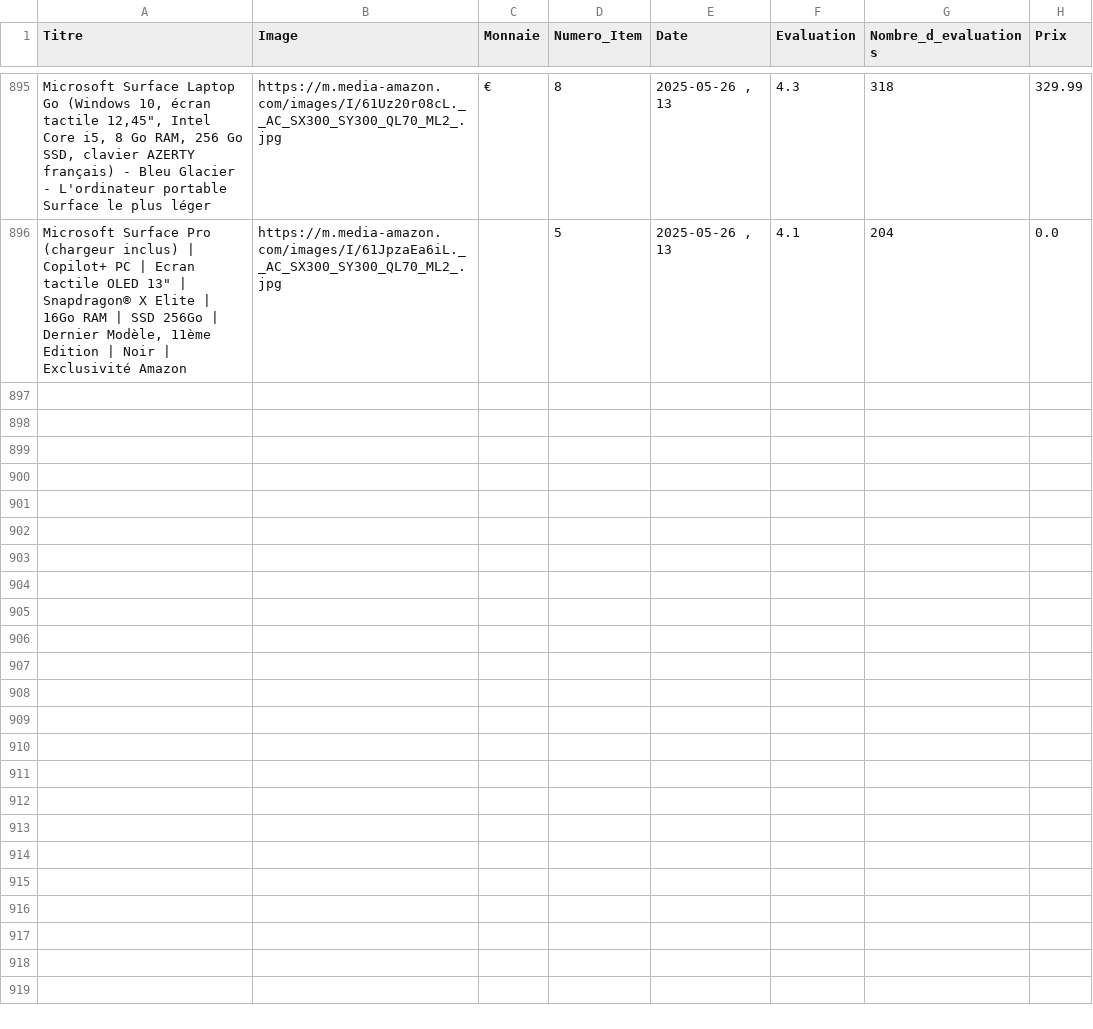
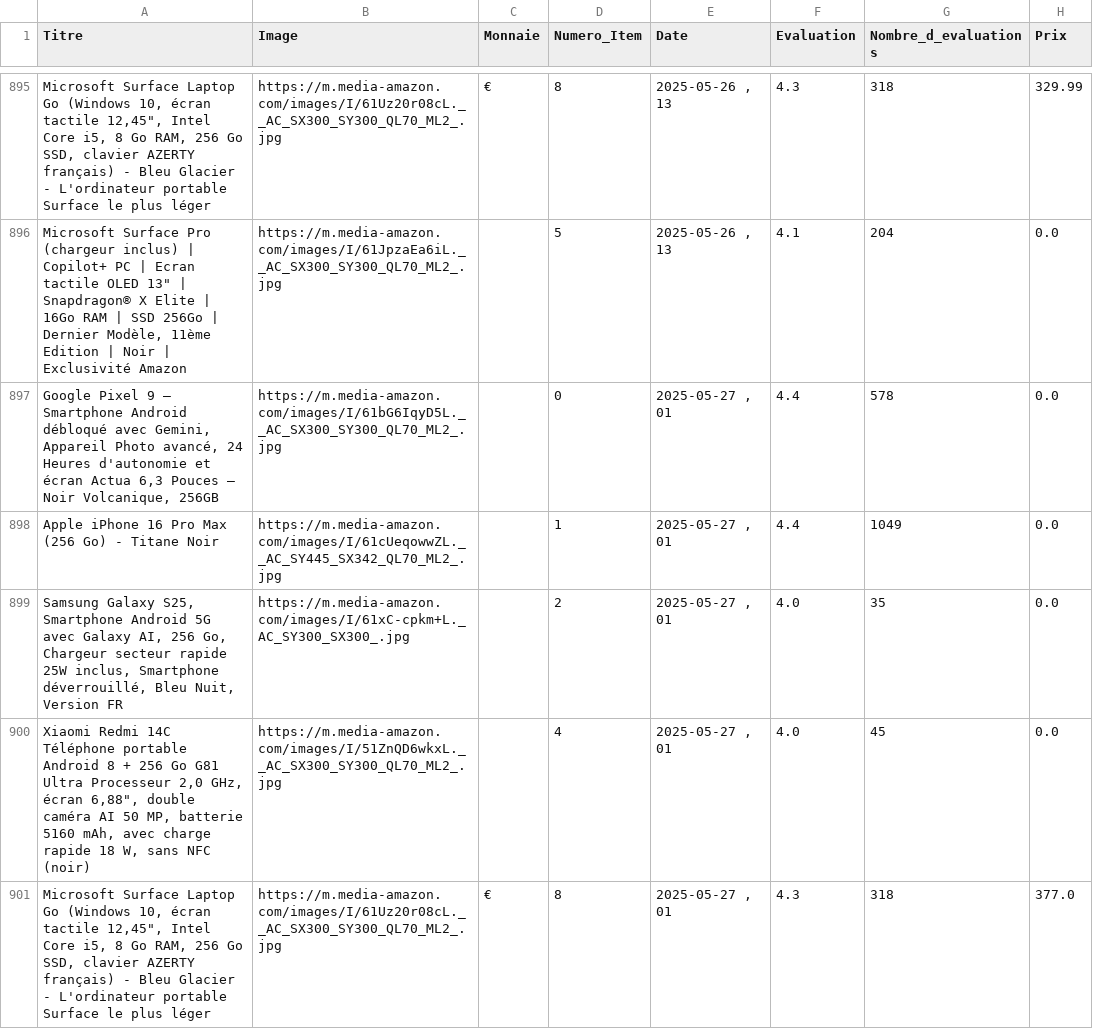
Before and after one commit to User510991/WebscrapAmazon_project, a CSV file: amazon_products.csv, drawn as a sheet; only a part is shown, gaps mark what is left out; the diff covers the shown part only; the diff names each change by its address in the sheet, - before the commit and + after, or states it on an @@ line.

```diff
--- a/amazon_products.csv
+++ b/amazon_products.csv
+row 897: Google Pixel 9 – Smartphone Android débloqué avec Gemini, Appareil Photo avancé, 24 Heures d'autonomie et écran Actua 6,3 Pouces – Noir Volcanique, 256GB | https://m.media-amazon.com/images/I/61bG6IqyD5L.__AC_SX300_SY300_QL70_ML2_.jpg |  | 0 | 2025-05-27 , 01 | 4.4 | 578 | 0.0
+row 898: Apple iPhone 16 Pro Max (256 Go) - Titane Noir | https://m.media-amazon.com/images/I/61cUeqowwZL.__AC_SY445_SX342_QL70_ML2_.jpg |  | 1 | 2025-05-27 , 01 | 4.4 | 1049 | 0.0
+row 899: Samsung Galaxy S25, Smartphone Android 5G avec Galaxy AI, 256 Go, Chargeur secteur rapide 25W inclus, Smartphone déverrouillé, Bleu Nuit, Version FR | https://m.media-amazon.com/images/I/61xC-cpkm+L._AC_SY300_SX300_.jpg |  | 2 | 2025-05-27 , 01 | 4.0 | 35 | 0.0
+row 900: Xiaomi Redmi 14C Téléphone portable Android 8 + 256 Go G81 Ultra Processeur 2,0 GHz, écran 6,88", double caméra AI 50 MP, batterie 5160 mAh, avec charge rapide 18 W, sans NFC (noir) | https://m.media-amazon.com/images/I/51ZnQD6wkxL.__AC_SX300_SY300_QL70_ML2_.jpg |  | 4 | 2025-05-27 , 01 | 4.0 | 45 | 0.0
+row 901: Microsoft Surface Laptop Go (Windows 10, écran tactile 12,45", Intel Core i5, 8 Go RAM, 256 Go SSD, clavier AZERTY français) - Bleu Glacier - L'ordinateur portable Surface le plus léger | https://m.media-amazon.com/images/I/61Uz20r08cL.__AC_SX300_SY300_QL70_ML2_.jpg | € | 8 | 2025-05-27 , 01 | 4.3 | 318 | 377.0
```
Also changed, not shown: 5 added rows elsewhere in this file.
